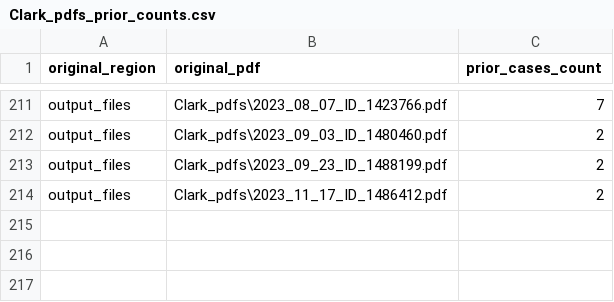
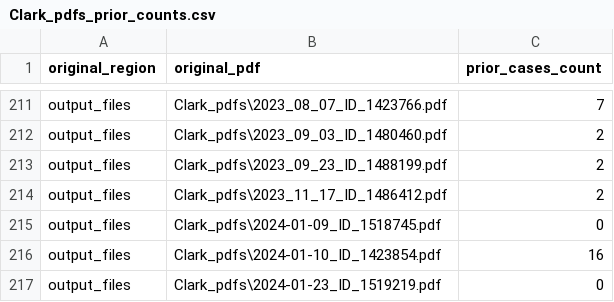
Before and after one commit to kevinkurek/state_of_nv_child_fatalities, a CSV file: output_files/Clark_pdfs_prior_counts.csv, drawn as a sheet; only a part is shown, gaps mark what is left out.

```diff
--- a/output_files/Clark_pdfs_prior_counts.csv
+++ b/output_files/Clark_pdfs_prior_counts.csv
@@ -214 +214,4 @@ output_files,Clark_pdfs\2023_09_23_ID_1488199.pdf,2
 output_files,Clark_pdfs\2023_11_17_ID_1486412.pdf,2
+output_files,Clark_pdfs\2024-01-09_ID_1518745.pdf,0
+output_files,Clark_pdfs\2024-01-10_ID_1423854.pdf,16
+output_files,Clark_pdfs\2024-01-23_ID_1519219.pdf,0
```
Also changed, not shown: output_files/Rural_pdfs_prior_counts.csv, output_files/Washoe_merged.csv, 7 other files.
